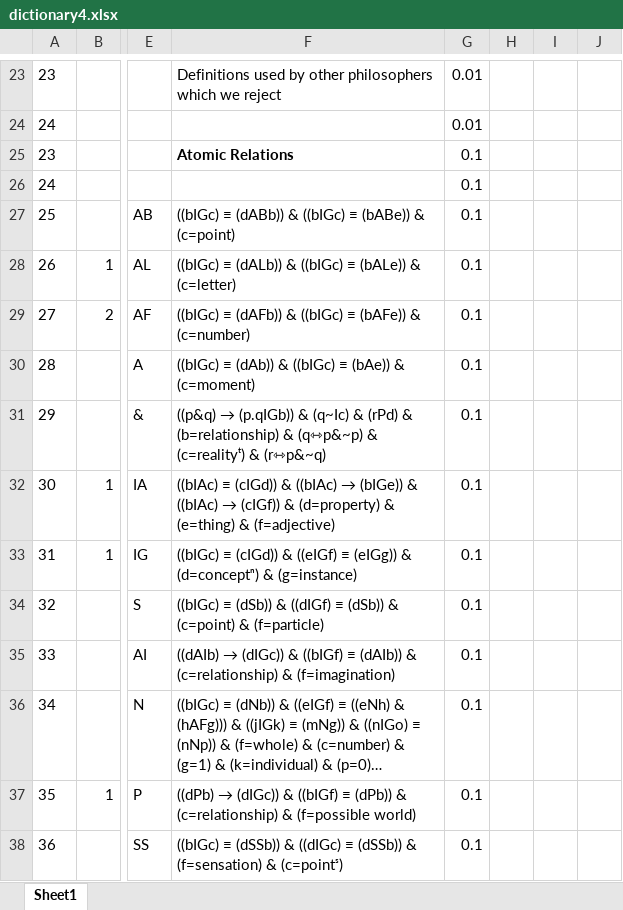
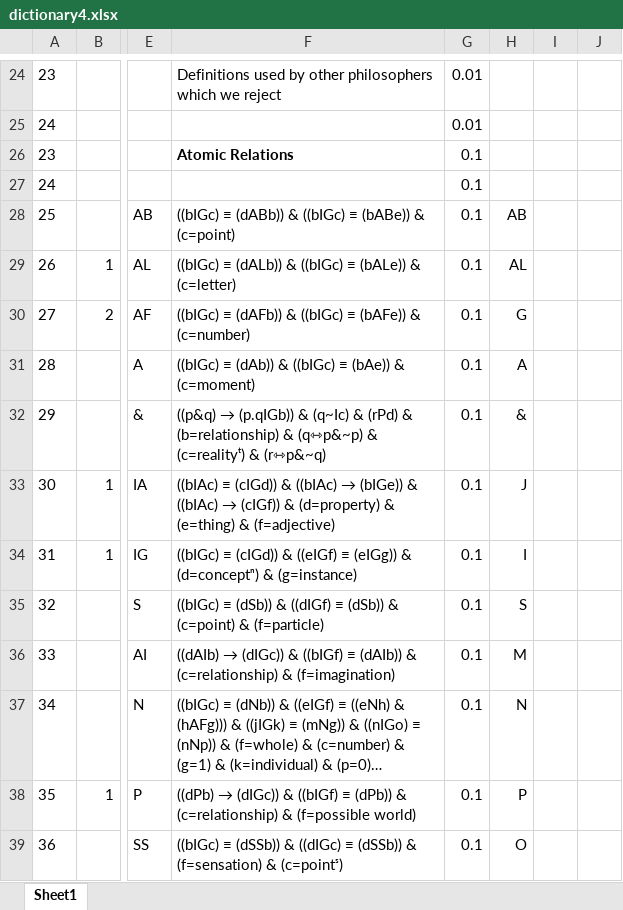
Before and after one commit to kittdotech/inference_engine2, an Excel workbook: inference2/dictionary4.xlsx, sheet Sheet1, drawn as a sheet; only a part is shown, gaps mark what is left out; long unchanged cells end in …; values as stored, in another font and other column widths than the file's, no borders; addresses are those after the commit; the diff covers the shown part only; the diff names each change by its address in the sheet, - before the commit and + after, or states it on an @@ line.

```diff
--- a/inference2/dictionary4.xlsx (sheet Sheet1)
+++ b/inference2/dictionary4.xlsx (sheet Sheet1)
-H28: (empty)
+H28: AB
-H29: (empty)
+H29: AL
-H30: (empty)
+H30: G
-H31: (empty)
+H31: A
-H32: (empty)
+H32: &
-H33: (empty)
+H33: J
-H34: (empty)
+H34: I
-H35: (empty)
+H35: S
-H36: (empty)
+H36: M
-H37: (empty)
+H37: N
-H38: (empty)
+H38: P
-H39: (empty)
+H39: O
```
Also changed, not shown: 2 added rows, 3 removed rows, 18 edited cells and cell formats elsewhere in this sheet, formulas that keep their value, 5 other files.
